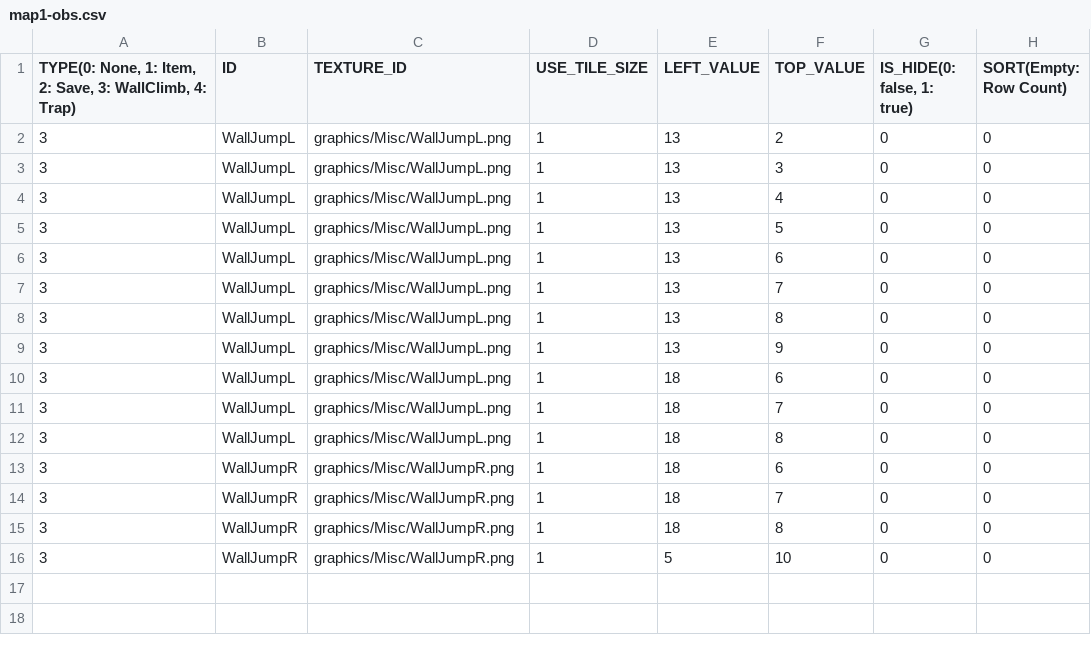
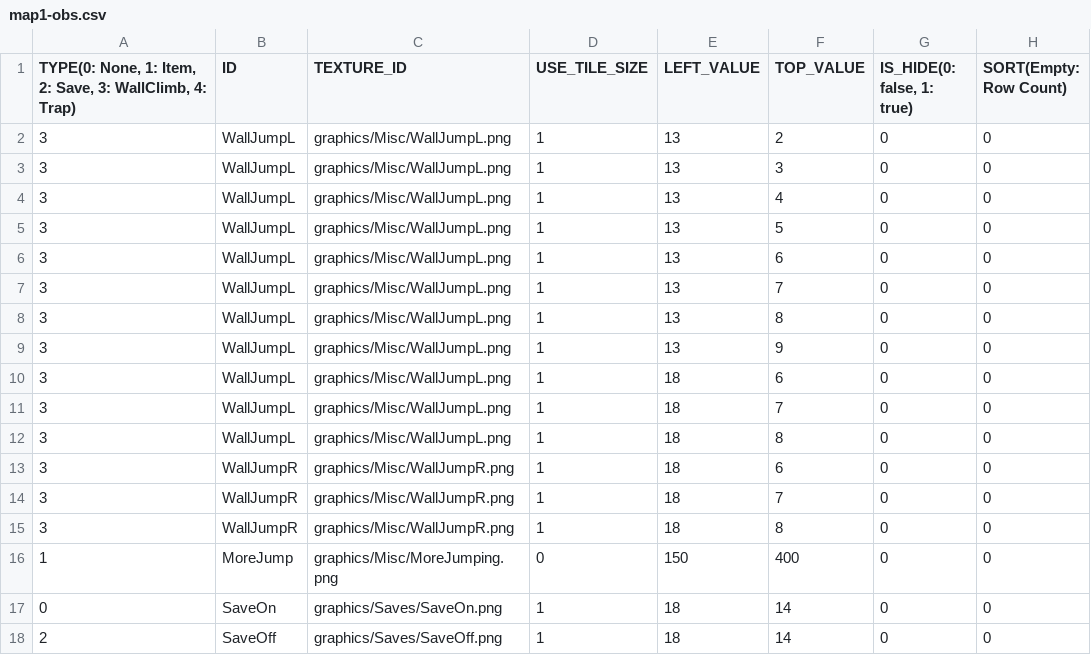
Before and after one commit to dudwo1830/sfml-iwbtg, a CSV file: sfml-iwbtg-bin/map/map1-obs.csv, drawn as a sheet; removed rows and columns are numbered as before the commit, all else as after; the diff names each change by its address in the sheet, - before the commit and + after, or states it on an @@ line.

```diff
--- a/sfml-iwbtg-bin/map/map1-obs.csv
+++ b/sfml-iwbtg-bin/map/map1-obs.csv
-row 16: 3 | WallJumpR | graphics/Misc/WallJumpR.png | 1 | 5 | 10 | 0 | 0
+row 16: 1 | MoreJump | graphics/Misc/MoreJumping.png | 0 | 150 | 400 | 0 | 0
+row 17: 0 | SaveOn | graphics/Saves/SaveOn.png | 1 | 18 | 14 | 0 | 0
+row 18: 2 | SaveOff | graphics/Saves/SaveOff.png | 1 | 18 | 14 | 0 | 0
```
Also changed, not shown: sfml-iwbtg-bin/scripts/SceneTitleResourceList.csv, 32 other files.
